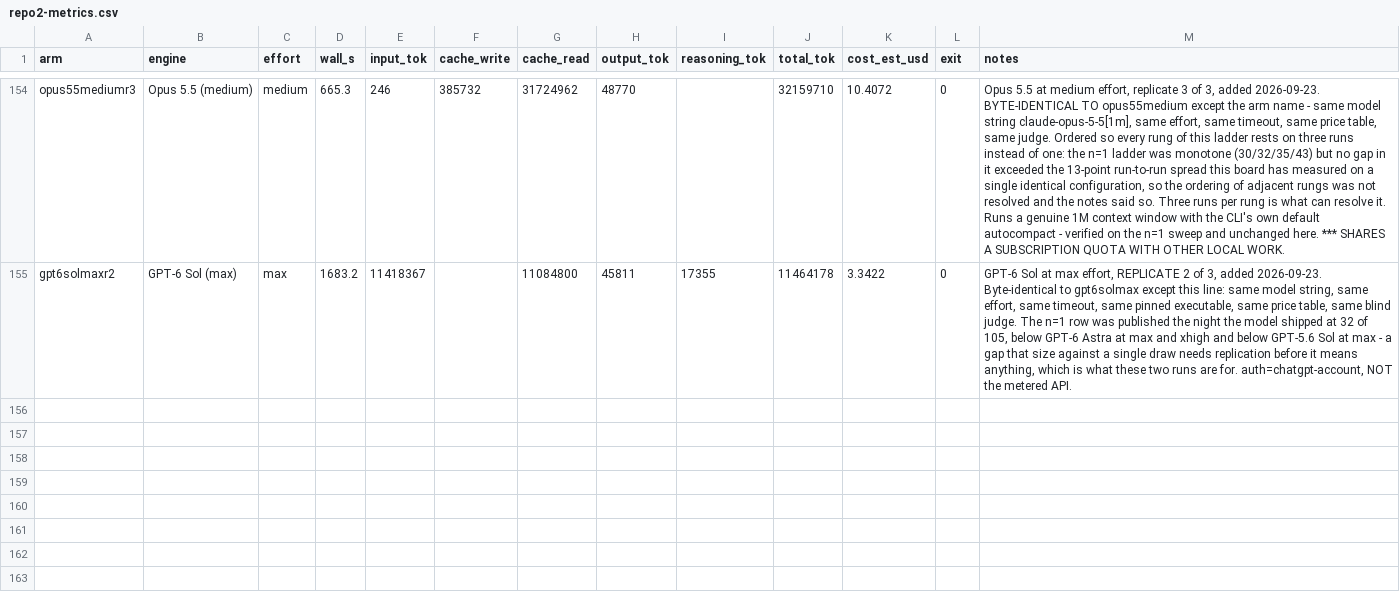
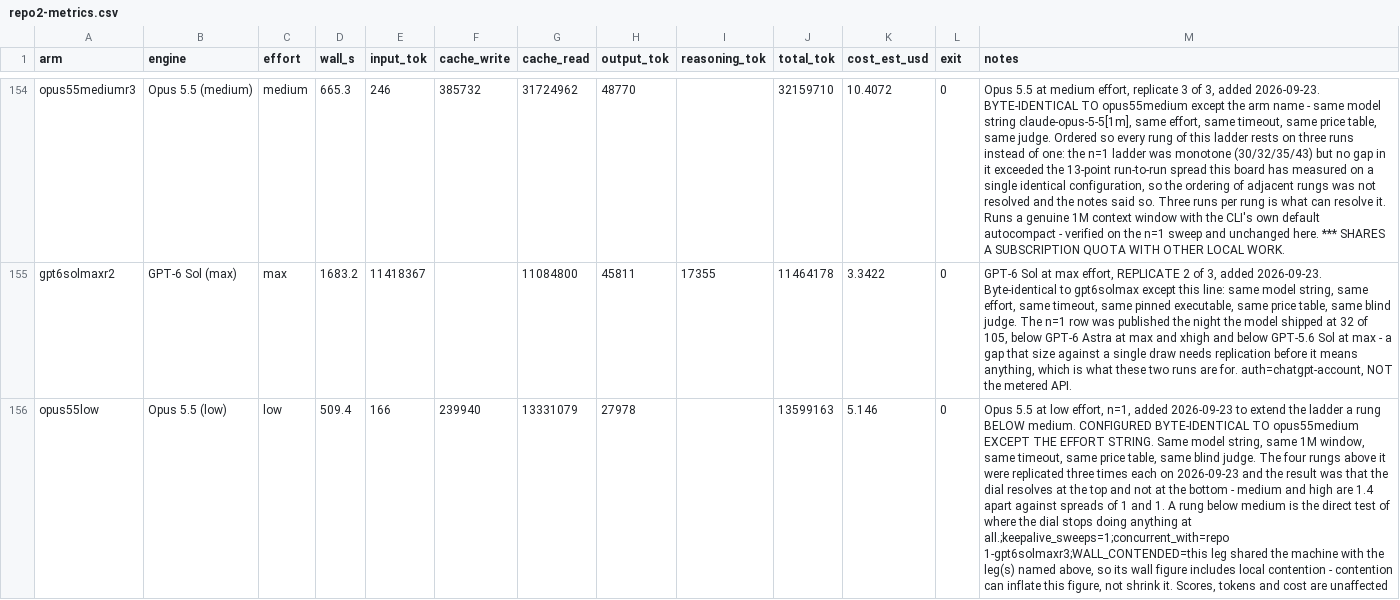
Before and after one commit to pauljones0/BBBB, a CSV file: results/repo2-metrics.csv, drawn as a sheet; only a part is shown, gaps mark what is left out; the diff names each change by its address in the sheet, - before the commit and + after, or states it on an @@ line.

Commit message:
bug hunt bench: Opus 5.5 (low effort) (23/105)

```diff
--- a/results/repo2-metrics.csv
+++ b/results/repo2-metrics.csv
+row 156: opus55low | Opus 5.5 (low) | low | 509.4 | 166 | 239940 | 13331079 | 27978 |  | 13599163 | 5.146 | 0 | Opus 5.5 at low effort, n=1, added 2026-09-23 to extend the ladder a rung BELOW medium. CONFIGURED BYTE-IDENTICAL TO opus55medium EXCEPT THE EFFORT STRING. Same model string, same 1M window, same timeout, same price table, same blind judge. The four rungs above it were replicated three times each on 2026-09-23 and the result was that the dial resolves at the top and not at the bottom - medium and high are 1.4 apart against spreads of 1 and 1. A rung below medium is the direct test of where the dial stops doing anything at all.;keepalive_sweeps=1;concurrent_with=repo 1-gpt6solmaxr3;WALL_CONTENDED=this leg shared the machine with the leg(s) named above, so its wall figure includes local contention - contention can inflate this figure, not shrink it. Scores, tokens and cost are unaffected
```
Also changed, not shown: results/combined-scoreboard.csv, results/coverage.csv, 7 other files.
